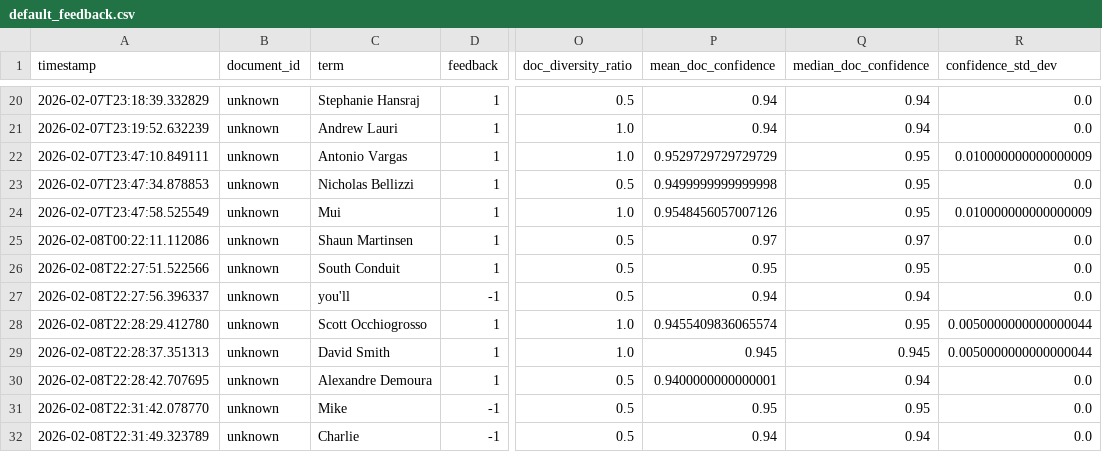
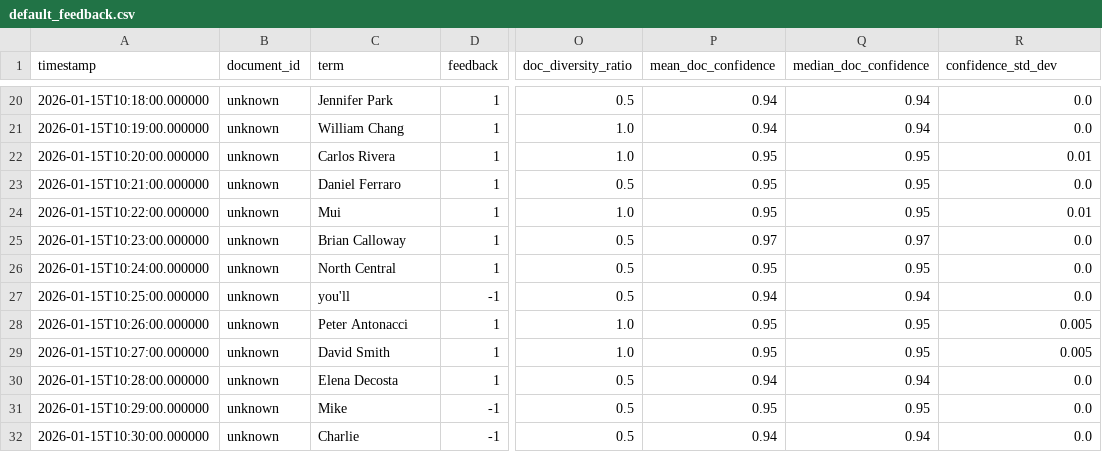
Before and after one commit to caseprepd-app/CaseSummarizer, a CSV file: config/default_feedback.csv, drawn as a sheet; only a part is shown, gaps mark what is left out; the diff covers the shown part only; the diff names each change by its address in the sheet, - before the commit and + after, or states it on an @@ line.

```diff
--- a/config/default_feedback.csv
+++ b/config/default_feedback.csv
-A20 (timestamp): 2026-02-07T23:18:39.332829
+A20 (timestamp): 2026-01-15T10:18:00.000000
-C20 (term): Stephanie Hansraj
+C20 (term): Jennifer Park
-A21 (timestamp): 2026-02-07T23:19:52.632239
+A21 (timestamp): 2026-01-15T10:19:00.000000
-C21 (term): Andrew Lauri
+C21 (term): William Chang
-A22 (timestamp): 2026-02-07T23:47:10.849111
+A22 (timestamp): 2026-01-15T10:20:00.000000
-C22 (term): Antonio Vargas
+C22 (term): Carlos Rivera
-P22 (mean_doc_confidence): 0.9529729729729729
+P22 (mean_doc_confidence): 0.95
-R22 (confidence_std_dev): 0.010000000000000009
+R22 (confidence_std_dev): 0.01
-A23 (timestamp): 2026-02-07T23:47:34.878853
+A23 (timestamp): 2026-01-15T10:21:00.000000
-C23 (term): Nicholas Bellizzi
+C23 (term): Daniel Ferraro
-P23 (mean_doc_confidence): 0.9499999999999998
+P23 (mean_doc_confidence): 0.95
-A24 (timestamp): 2026-02-07T23:47:58.525549
+A24 (timestamp): 2026-01-15T10:22:00.000000
-P24 (mean_doc_confidence): 0.9548456057007126
+P24 (mean_doc_confidence): 0.95
-R24 (confidence_std_dev): 0.010000000000000009
+R24 (confidence_std_dev): 0.01
-A25 (timestamp): 2026-02-08T00:22:11.112086
+A25 (timestamp): 2026-01-15T10:23:00.000000
-C25 (term): Shaun Martinsen
+C25 (term): Brian Calloway
-A26 (timestamp): 2026-02-08T22:27:51.522566
+A26 (timestamp): 2026-01-15T10:24:00.000000
-C26 (term): South Conduit
+C26 (term): North Central
-A27 (timestamp): 2026-02-08T22:27:56.396337
+A27 (timestamp): 2026-01-15T10:25:00.000000
-A28 (timestamp): 2026-02-08T22:28:29.412780
+A28 (timestamp): 2026-01-15T10:26:00.000000
-C28 (term): Scott Occhiogrosso
+C28 (term): Peter Antonacci
-P28 (mean_doc_confidence): 0.9455409836065574
+P28 (mean_doc_confidence): 0.95
-R28:R29 (confidence_std_dev): 0.0050000000000000044
+R28:R29 (confidence_std_dev): 0.005
-A29 (timestamp): 2026-02-08T22:28:37.351313
+A29 (timestamp): 2026-01-15T10:27:00.000000
-P29 (mean_doc_confidence): 0.945
+P29 (mean_doc_confidence): 0.95
-Q29 (median_doc_confidence): 0.945
+Q29 (median_doc_confidence): 0.95
-A30 (timestamp): 2026-02-08T22:28:42.707695
+A30 (timestamp): 2026-01-15T10:28:00.000000
-C30 (term): Alexandre Demoura
+C30 (term): Elena Decosta
-P30 (mean_doc_confidence): 0.9400000000000001
+P30 (mean_doc_confidence): 0.94
-A31 (timestamp): 2026-02-08T22:31:42.078770
+A31 (timestamp): 2026-01-15T10:29:00.000000
-A32 (timestamp): 2026-02-08T22:31:49.323789
+A32 (timestamp): 2026-01-15T10:30:00.000000
```
Also changed, not shown: 47 edited cells elsewhere in this file, 2 other files.
